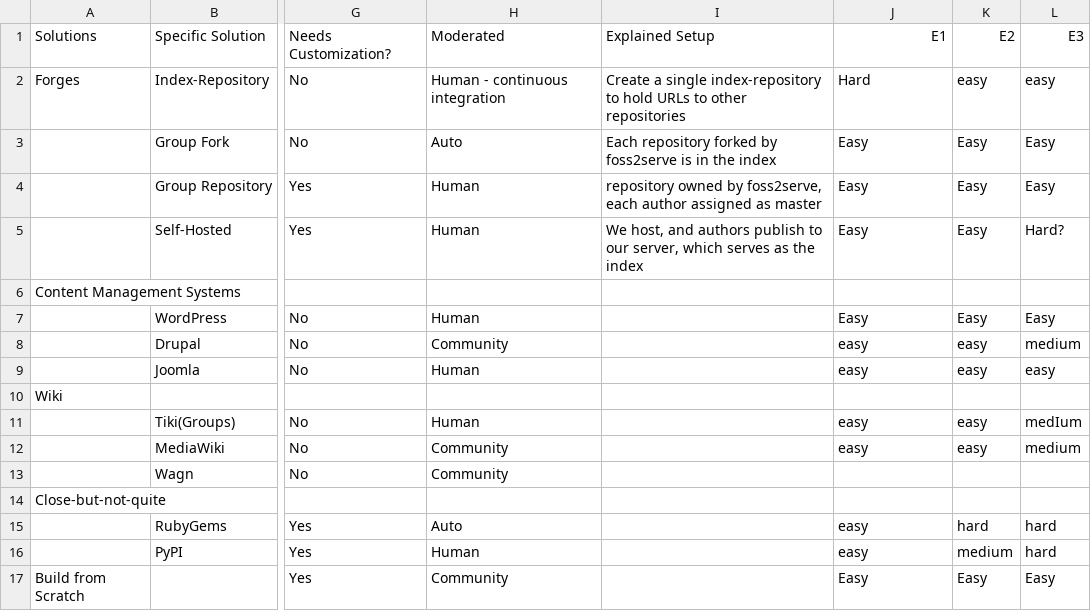
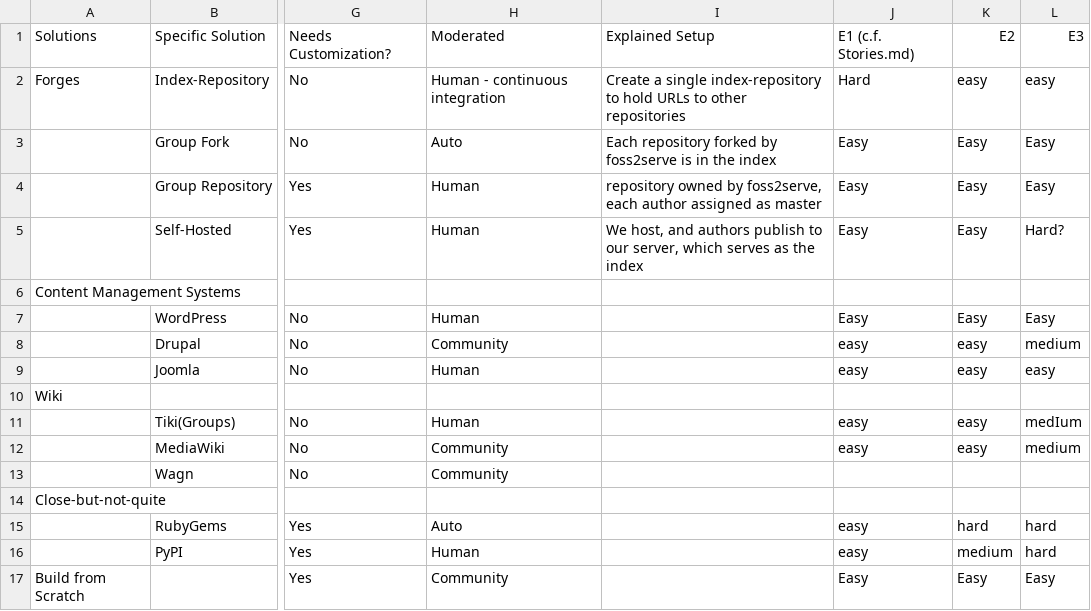
Before and after one commit to StoneyJackson/mothership, a CSV file: repository-index/solutions-sheet.csv, drawn as a sheet; only a part is shown, gaps mark what is left out; the diff names each change by its address in the sheet, - before the commit and + after, or states it on an @@ line.

Commit message:
Added reference to Stories.md

```diff
--- a/repository-index/solutions-sheet.csv
+++ b/repository-index/solutions-sheet.csv
-J1: E1
+J1: E1 (c.f. Stories.md)
```
